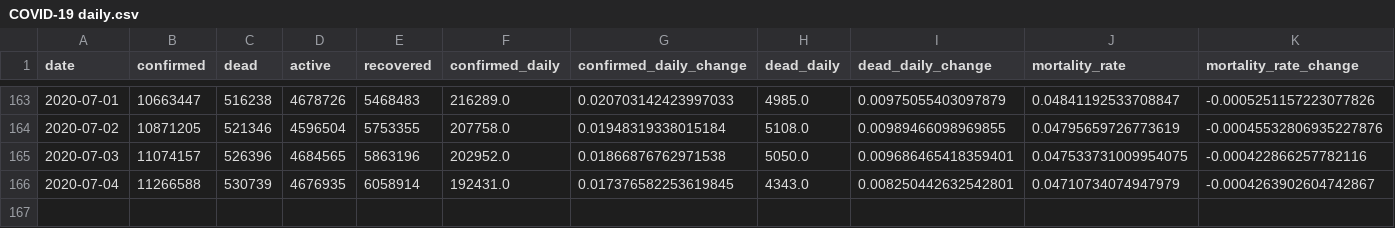
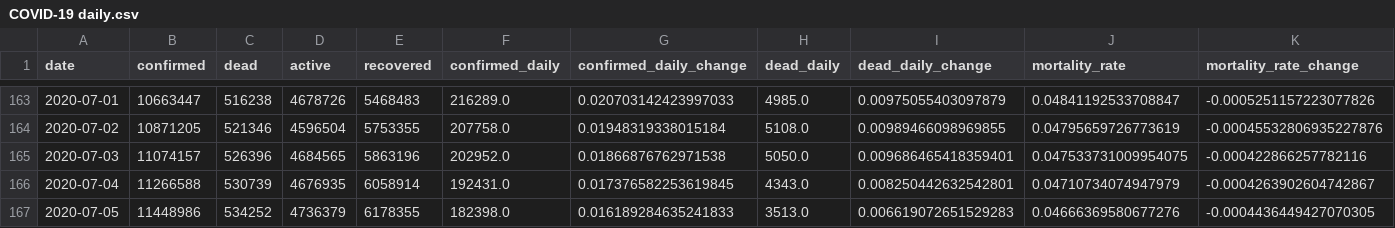
Before and after one commit to Eladweller/COVID-19-worldwide-analysis, a CSV file: data/COVID-19 daily.csv, drawn as a sheet; only a part is shown, gaps mark what is left out; the diff names each change by its address in the sheet, - before the commit and + after, or states it on an @@ line.

```diff
--- a/data/COVID-19 daily.csv
+++ b/data/COVID-19 daily.csv
+row 167: 2020-07-05 | 11448986 | 534252 | 4736379 | 6178355 | 182398.0 | 0.016189284635241833 | 3513.0 | 0.006619072651529283 | 0.04666369580677276 | -0.0004436449427070305
```
Also changed, not shown: data/time_series_covid19_confirmed_global.csv, data/time_series_covid19_deaths_global.csv, 41 other files.
